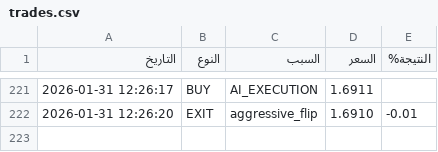
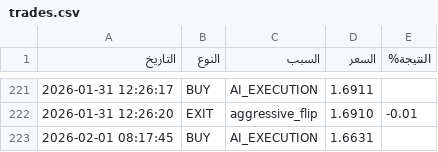
Before and after one commit to sam71Altman/xrp-trading, a CSV file: trades.csv, drawn as a sheet; only a part is shown, gaps mark what is left out.

```diff
--- a/trades.csv
+++ b/trades.csv
@@ -222 +222,2 @@
 2026-01-31 12:26:20,EXIT,aggressive_flip,1.6910,-0.01
+2026-02-01 08:17:45,BUY,AI_EXECUTION,1.6631,
```
Also changed, not shown: paper_trades.csv, 3 other files.
